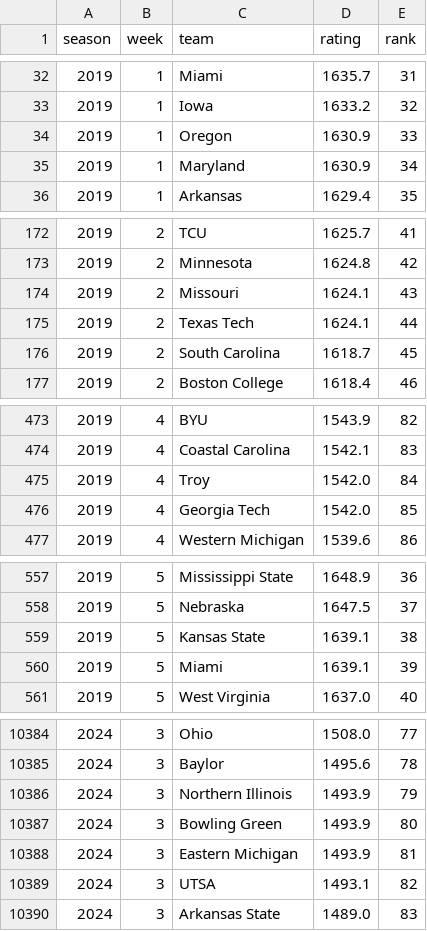
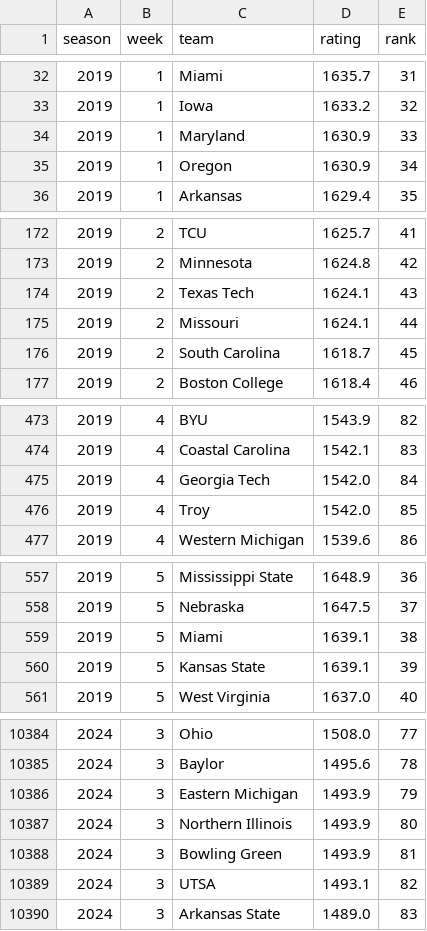
Before and after one commit to brandon-keck/cfb-rankings, a CSV file: data/elo_full_field_weekly.csv, drawn as a sheet; only a part is shown, gaps mark what is left out; the diff covers the shown part only.

```diff
--- a/data/elo_full_field_weekly.csv
+++ b/data/elo_full_field_weekly.csv
@@ -33,4 +33,4 @@ season,week,team,rating,rank
 2019,1,Iowa,1633.2,32
-2019,1,Oregon,1630.9,33
-2019,1,Maryland,1630.9,34
+2019,1,Maryland,1630.9,33
+2019,1,Oregon,1630.9,34
 2019,1,Arkansas,1629.4,35
@@ -173,4 +173,4 @@ season,week,team,rating,rank
 2019,2,Minnesota,1624.8,42
-2019,2,Missouri,1624.1,43
-2019,2,Texas Tech,1624.1,44
+2019,2,Texas Tech,1624.1,43
+2019,2,Missouri,1624.1,44
 2019,2,South Carolina,1618.7,45
@@ -474,4 +474,4 @@ season,week,team,rating,rank
 2019,4,Coastal Carolina,1542.1,83
-2019,4,Troy,1542.0,84
-2019,4,Georgia Tech,1542.0,85
+2019,4,Georgia Tech,1542.0,84
+2019,4,Troy,1542.0,85
 2019,4,Western Michigan,1539.6,86
@@ -558,4 +558,4 @@ season,week,team,rating,rank
 2019,5,Nebraska,1647.5,37
-2019,5,Kansas State,1639.1,38
-2019,5,Miami,1639.1,39
+2019,5,Miami,1639.1,38
+2019,5,Kansas State,1639.1,39
 2019,5,West Virginia,1637.0,40
@@ -10385,5 +10385,5 @@ season,week,team,rating,rank
 2024,3,Baylor,1495.6,78
-2024,3,Northern Illinois,1493.9,79
-2024,3,Bowling Green,1493.9,80
-2024,3,Eastern Michigan,1493.9,81
+2024,3,Eastern Michigan,1493.9,79
+2024,3,Northern Illinois,1493.9,80
+2024,3,Bowling Green,1493.9,81
 2024,3,UTSA,1493.1,82
```
Also changed, not shown: 182 edited cells elsewhere in this file, data/backtest_predictions.csv, data/elo_ratings_season_final.csv, 6 other files.
